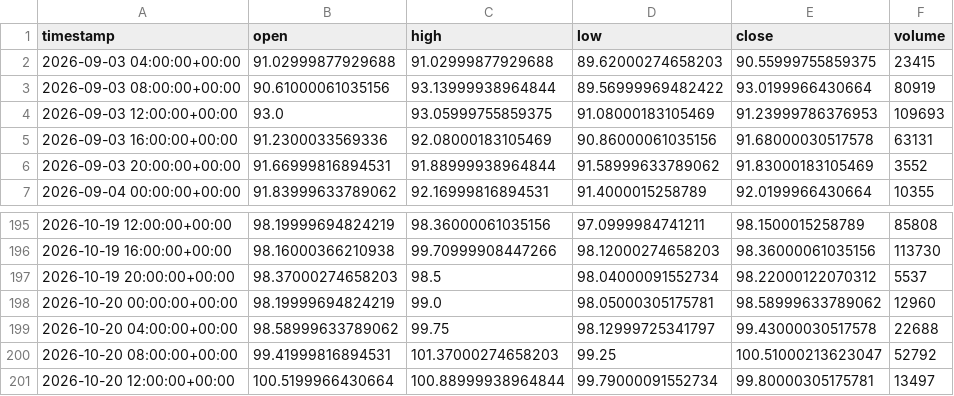
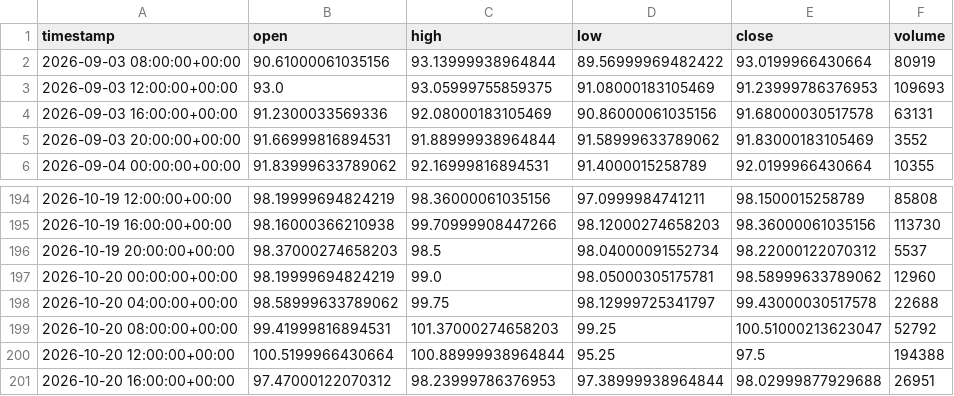
Before and after one commit to maraky122/mesa-brooks, a CSV file: data/ohlc/CLF_4h.csv, drawn as a sheet; only a part is shown, gaps mark what is left out.

```diff
--- a/data/ohlc/CLF_4h.csv
+++ b/data/ohlc/CLF_4h.csv
@@ -1,3 +1,2 @@
 timestamp,open,high,low,close,volume
-2026-09-03 04:00:00+00:00,91.02999877929688,91.02999877929688,89.62000274658203,90.55999755859375,23415
 2026-09-03 08:00:00+00:00,90.61000061035156,93.13999938964844,89.56999969482422,93.0199966430664,80919
@@ -200,2 +199,3 @@ timestamp,open,high,low,close,volume
 2026-10-20 08:00:00+00:00,99.41999816894531,101.37000274658203,99.25,100.51000213623047,52792
-2026-10-20 12:00:00+00:00,100.5199966430664,100.88999938964844,99.79000091552734,99.80000305175781,13497
+2026-10-20 12:00:00+00:00,100.5199966430664,100.88999938964844,95.25,97.5,194388
+2026-10-20 16:00:00+00:00,97.47000122070312,98.23999786376953,97.38999938964844,98.02999877929688,26951
```
Also changed, not shown: data/ohlc/CLF_1d.csv, data/ohlc/GCF_1d.csv, 26 other files.
